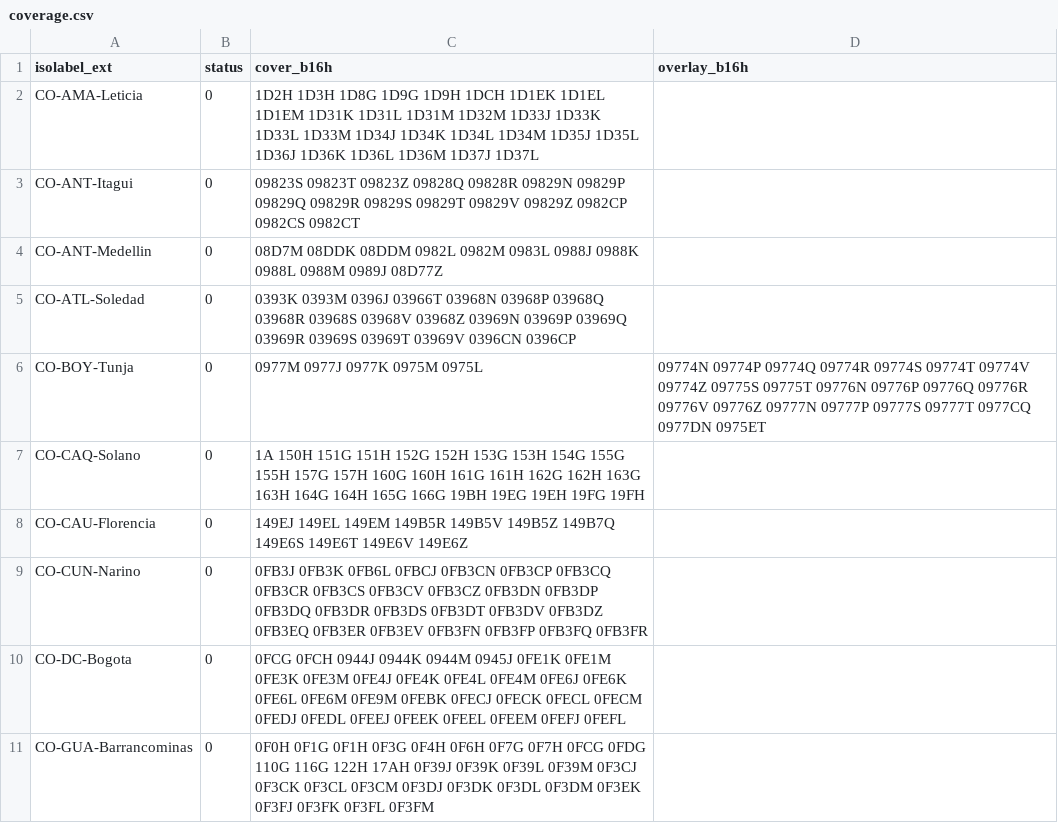
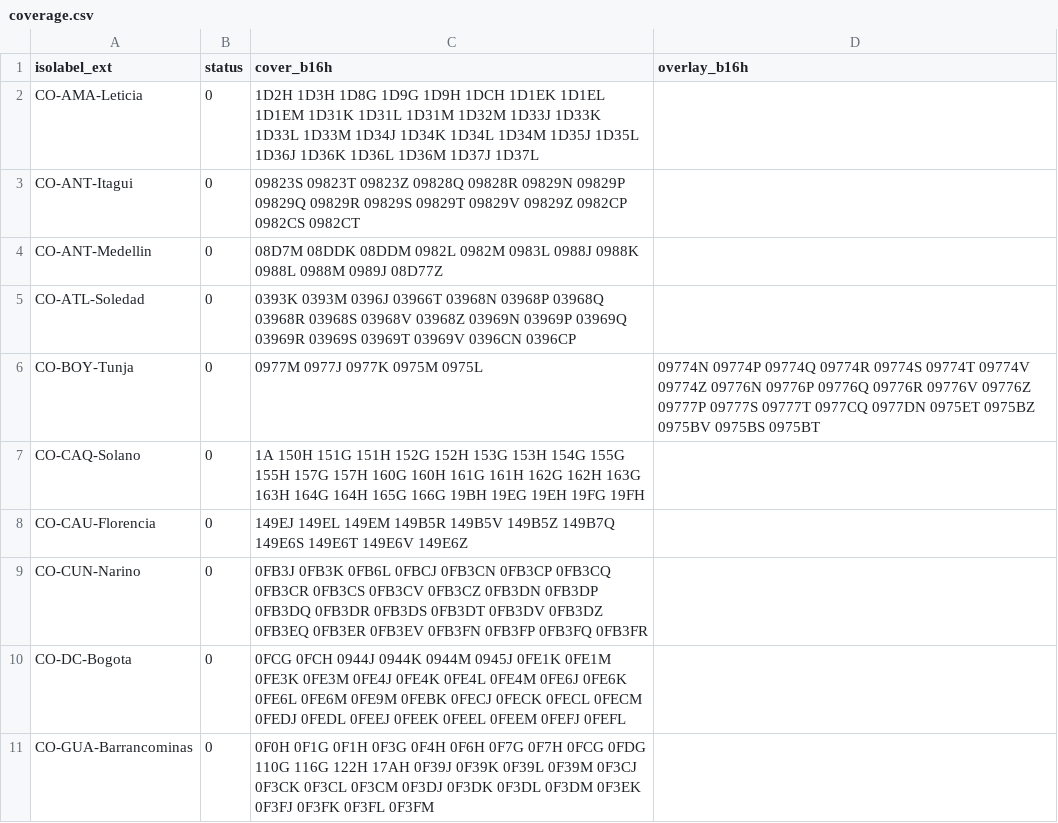
Before and after one commit to osm-codes/CO_new, a CSV file: data/coverage.csv, drawn as a sheet; only a part is shown.

Commit message:
cover tunja.

```diff
--- a/data/coverage.csv
+++ b/data/coverage.csv
@@ -5,3 +5,3 @@ CO-ANT-Medellin,0,08D7M 08DDK 08DDM 0982L 0982M 0983L 0988J 0988K 0988L 0988M 09
 CO-ATL-Soledad,0,0393K 0393M 0396J 03966T 03968N 03968P 03968Q 03968R 03968S 03968V 03968Z 03969N 03969P 03969Q 03969R 03969S 03969T 03969V 0396CN 0396CP,
-CO-BOY-Tunja,0,0977M 0977J 0977K 0975M 0975L,09774N 09774P 09774Q 09774R 09774S 09774T 09774V 09774Z 09775S 09775T 09776N 09776P 09776Q 09776R 09776V 09776Z 09777N 09777P 09777S 09777T 0977CQ 0977DN 0975ET
+CO-BOY-Tunja,0,0977M 0977J 0977K 0975M 0975L,09774N 09774P 09774Q 09774R 09774S 09774T 09774V 09774Z 09776N 09776P 09776Q 09776R 09776V 09776Z 09777P 09777S 09777T 0977CQ 0977DN 0975ET 0975BZ 0975BV 0975BS 0975BT
 CO-CAQ-Solano,0,1A 150H 151G 151H 152G 152H 153G 153H 154G 155G 155H 157G 157H 160G 160H 161G 161H 162G 162H 163G 163H 164G 164H 165G 166G 19BH 19EG 19EH 19FG 19FH,
```
